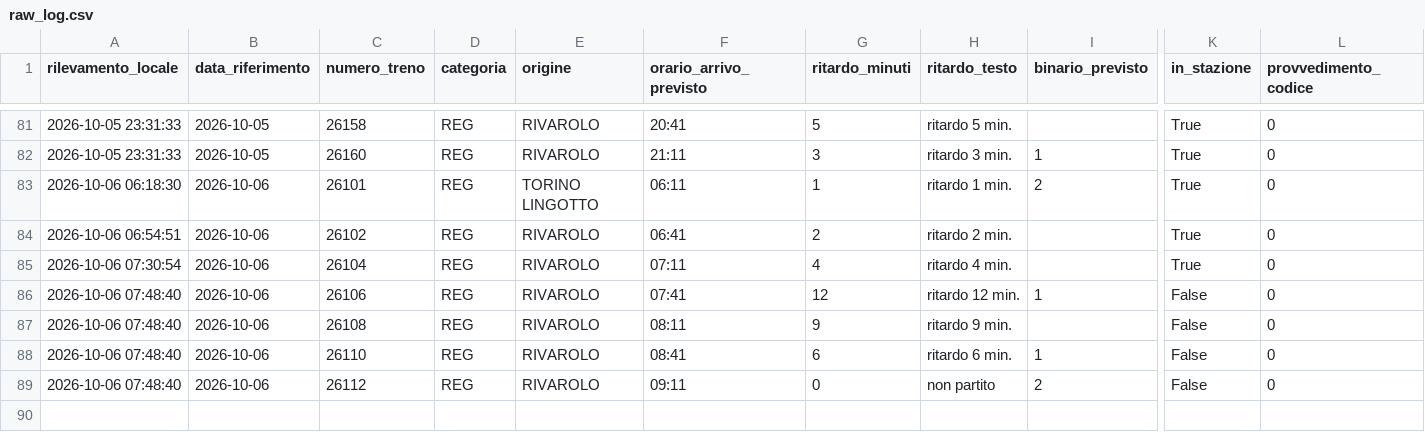
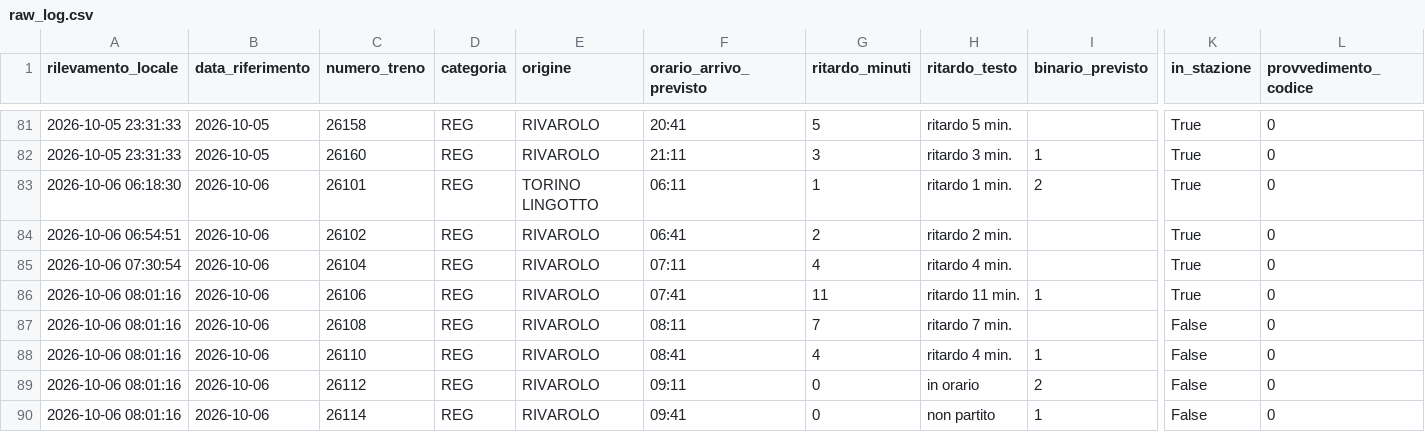
Before and after one commit to frapan2003-coder/Orari-arrivo-treni, a CSV file: data/raw_log.csv, drawn as a sheet; only a part is shown, gaps mark what is left out; rows hold the shown columns only; the diff names each change by its address in the sheet, - before the commit and + after, or states it on an @@ line.

```diff
--- a/data/raw_log.csv
+++ b/data/raw_log.csv
-A86:A89 (rilevamento_locale): 2026-10-06 07:48:40
+A86:A89 (rilevamento_locale): 2026-10-06 08:01:16
-G86 (ritardo_minuti): 12
+G86 (ritardo_minuti): 11
-H86 (ritardo_testo): ritardo 12 min.
+H86 (ritardo_testo): ritardo 11 min.
-K86 (in_stazione): False
+K86 (in_stazione): True
-G87 (ritardo_minuti): 9
+G87 (ritardo_minuti): 7
-H87 (ritardo_testo): ritardo 9 min.
+H87 (ritardo_testo): ritardo 7 min.
-G88 (ritardo_minuti): 6
+G88 (ritardo_minuti): 4
-H88 (ritardo_testo): ritardo 6 min.
+H88 (ritardo_testo): ritardo 4 min.
-H89 (ritardo_testo): non partito
+H89 (ritardo_testo): in orario
+row 90: 2026-10-06 08:01:16 | 2026-10-06 | 26114 | REG | RIVAROLO | 09:41 | 0 | non partito | 1 | False | 0
```
